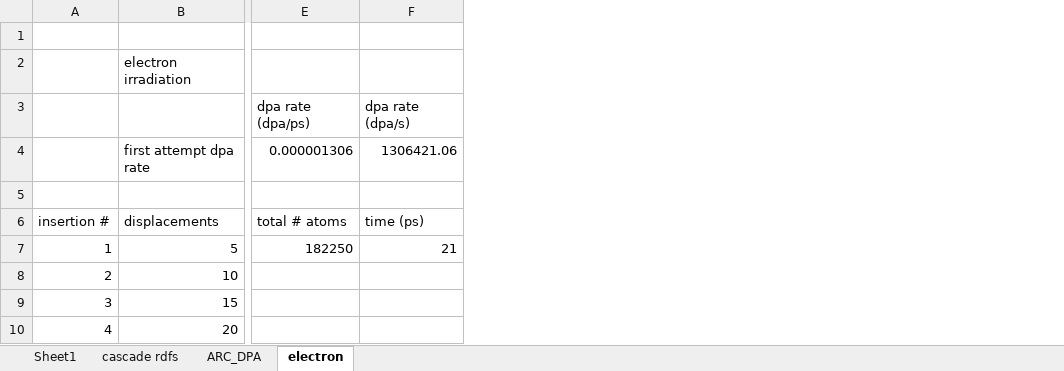
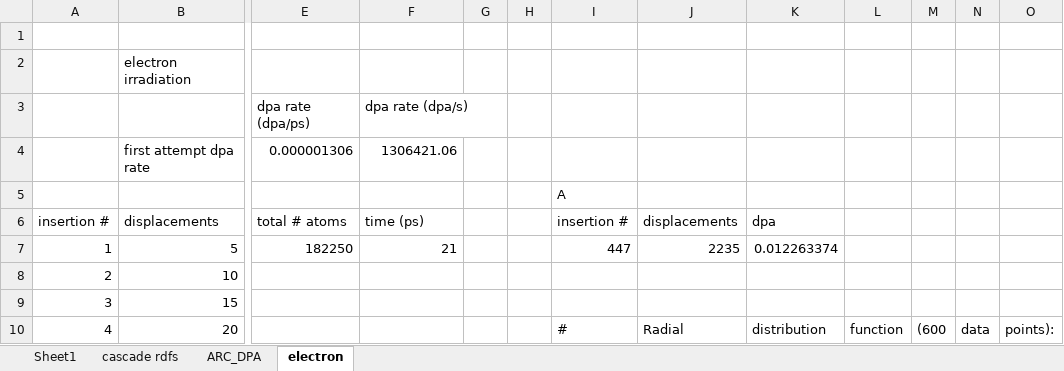
Before and after one commit to benbeeler/spreadsheets, an Excel workbook: USHPRR/U2Mo_lammps.xlsx, sheet electron, drawn as a sheet; only a part is shown, gaps mark what is left out; values as stored, in another font and other column widths than the file's, no borders; charts and pictures not drawn; the diff names each change by its address in the sheet, - before the commit and + after, or states it on an @@ line.

```diff
--- a/USHPRR/U2Mo_lammps.xlsx (sheet electron)
+++ b/USHPRR/U2Mo_lammps.xlsx (sheet electron)
+column G, empty
+column H, empty
+column I, rows 5-10: A | insertion # | 447 |  |  | #
+column J, rows 6-10: displacements | 2235 |  |  | Radial
+column K, rows 6-10: dpa | 0.012263374 |  |  | distribution
+column L, row 10: function
+column M, row 10: (600
+column N, row 10: data
+column O, row 10: points):
```
Also changed, not shown: sheet cascade rdfs, sheet ARC_DPA, charts or pictures, USHPRR/Al_interfaces.xlsx.
